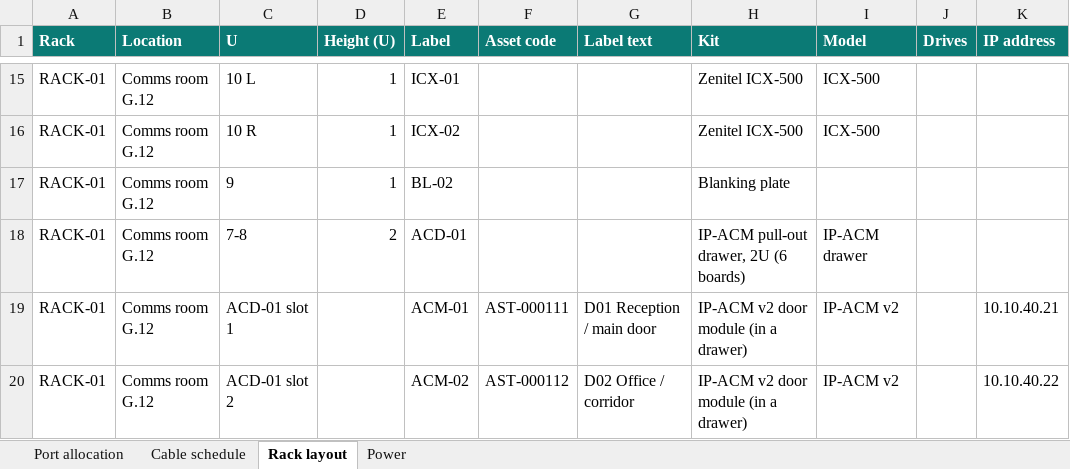
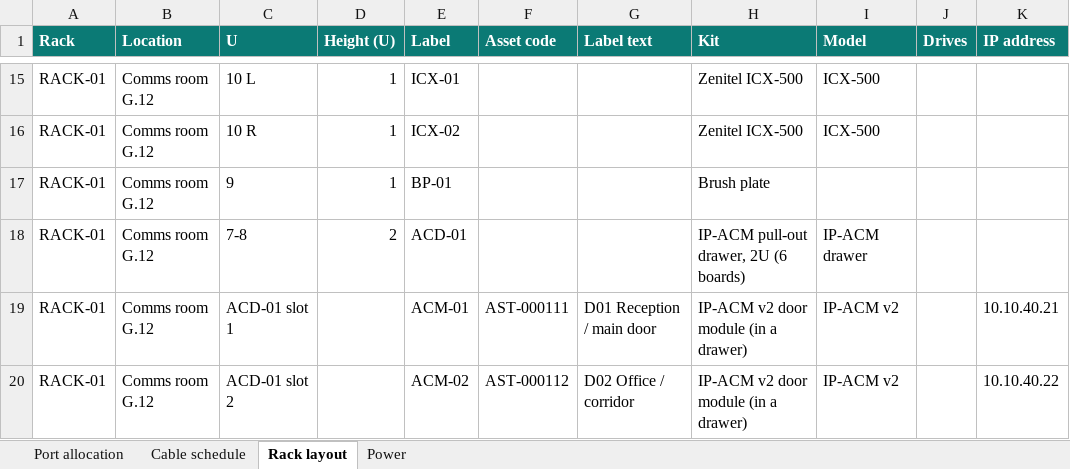
Before and after one commit to Rikkicmd/RackDesigner, an Excel workbook: examples/example-port-allocation.xlsx, sheet Rack layout, drawn as a sheet; only a part is shown, gaps mark what is left out; values as stored, in another font and other column widths than the file's, no borders; the diff names each change by its address in the sheet, - before the commit and + after, or states it on an @@ line.

```diff
--- a/examples/example-port-allocation.xlsx (sheet Rack layout)
+++ b/examples/example-port-allocation.xlsx (sheet Rack layout)
-E17 (Label): BL-02
+E17 (Label): BP-01
-H17 (Kit): Blanking plate
+H17 (Kit): Brush plate
```
Also changed, not shown: 9 other files.
